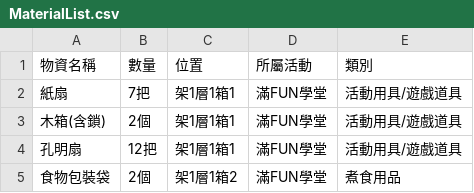
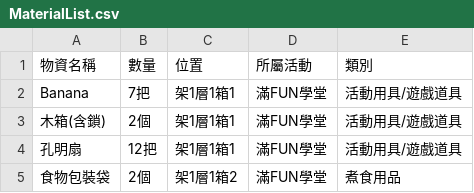
Before and after one commit to WilliamLKH/-CSV, a CSV file: MaterialList.csv, drawn as a sheet; only a part is shown.

Commit message:
Add files via upload

```diff
--- a/MaterialList.csv
+++ b/MaterialList.csv
@@ -1,3 +1,3 @@
 物資名稱,數量,位置,所屬活動,類別
-紙扇,7把,架1層1箱1,滿FUN學堂,活動用具/遊戲道具
+Banana,7把,架1層1箱1,滿FUN學堂,活動用具/遊戲道具
 木箱(含鎖),2個,架1層1箱1,滿FUN學堂,活動用具/遊戲道具
```
